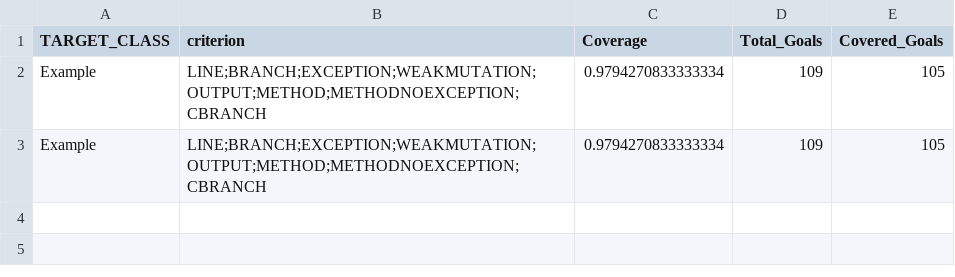
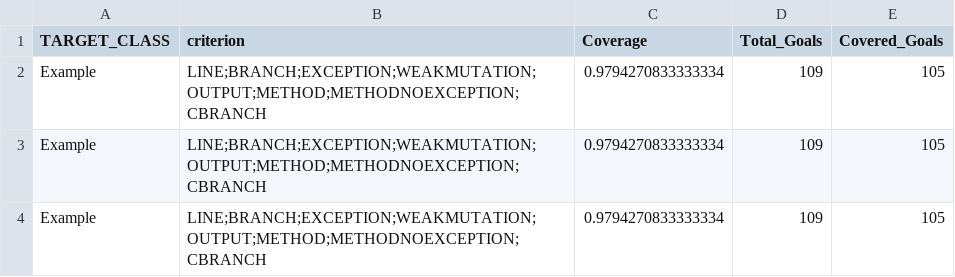
Before and after one commit to iFission/50.003-Elements-of-Software-Construction, a CSV file: ps3/7. EvoSuite/cohort example/evosuite-report/statistics.csv, drawn as a sheet.

```diff
--- a/ps3/7. EvoSuite/cohort example/evosuite-report/statistics.csv
+++ b/ps3/7. EvoSuite/cohort example/evosuite-report/statistics.csv
@@ -3 +3,2 @@ Example,LINE;BRANCH;EXCEPTION;WEAKMUTATION;OUTPUT;METHOD;METHODNOEXCEPTION;CBRAN
 Example,LINE;BRANCH;EXCEPTION;WEAKMUTATION;OUTPUT;METHOD;METHODNOEXCEPTION;CBRANCH,0.9794270833333334,109,105
+Example,LINE;BRANCH;EXCEPTION;WEAKMUTATION;OUTPUT;METHOD;METHODNOEXCEPTION;CBRANCH,0.9794270833333334,109,105
```
Also changed, not shown: ps3/7. EvoSuite/self example 1/evosuite-report/statistics.csv, ps3/7. EvoSuite/self example 2/evosuite-report/statistics.csv, 37 other files.
